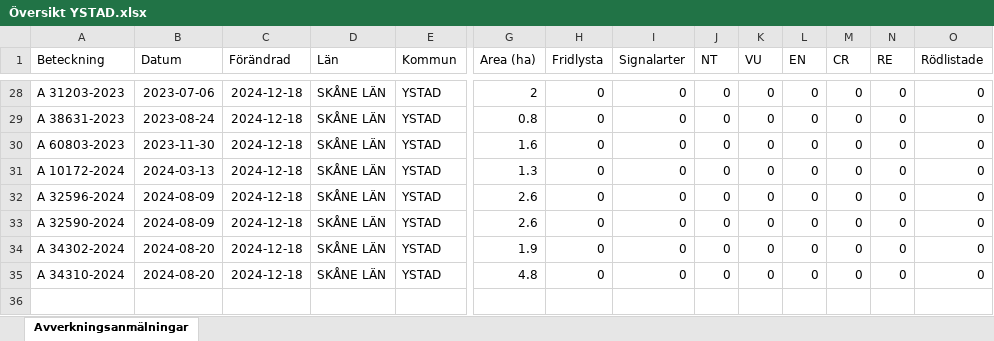
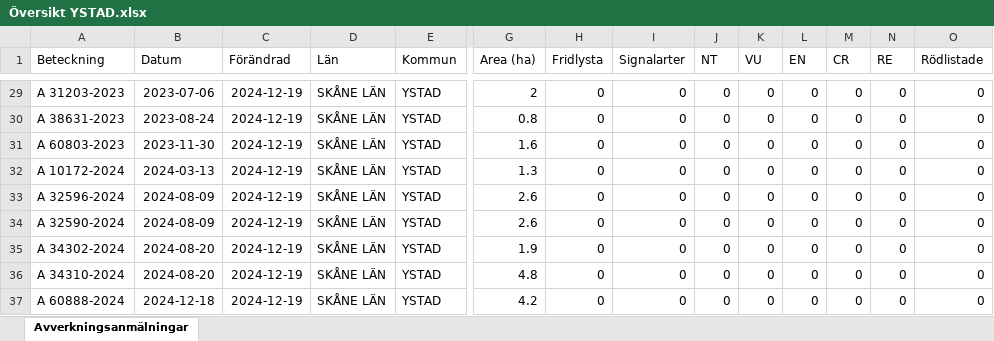
Before and after one commit to klasma/Logging_1286, an Excel workbook: Översikt YSTAD.xlsx, sheet Avverkningsanmälningar, drawn as a sheet; only a part is shown, gaps mark what is left out; values as stored, in another font and other column widths than the file's, no borders; addresses are those after the commit; rows hold the shown columns only; the diff covers the shown part only; the diff names each change by its address in the sheet, - before the commit and + after, or states it on an @@ line.

```diff
--- a/Översikt YSTAD.xlsx (sheet Avverkningsanmälningar)
+++ b/Översikt YSTAD.xlsx (sheet Avverkningsanmälningar)
-C29:C36 (Förändrad): 2024-12-18
+C29:C36 (Förändrad): 2024-12-19
+row 37: A 60888-2024 | 2024-12-18 | 2024-12-19 | SKÅNE LÄN | YSTAD | 4.2 | 0 | 0 | 0 | 0 | 0 | 0 | 0 | 0
```
Also changed, not shown: 1 added row and 26 edited cells elsewhere in this sheet, artfynd/A 13766-2023 artfynd.xlsx, artfynd/A 29376-2020 artfynd.xlsx, 40 other files.
